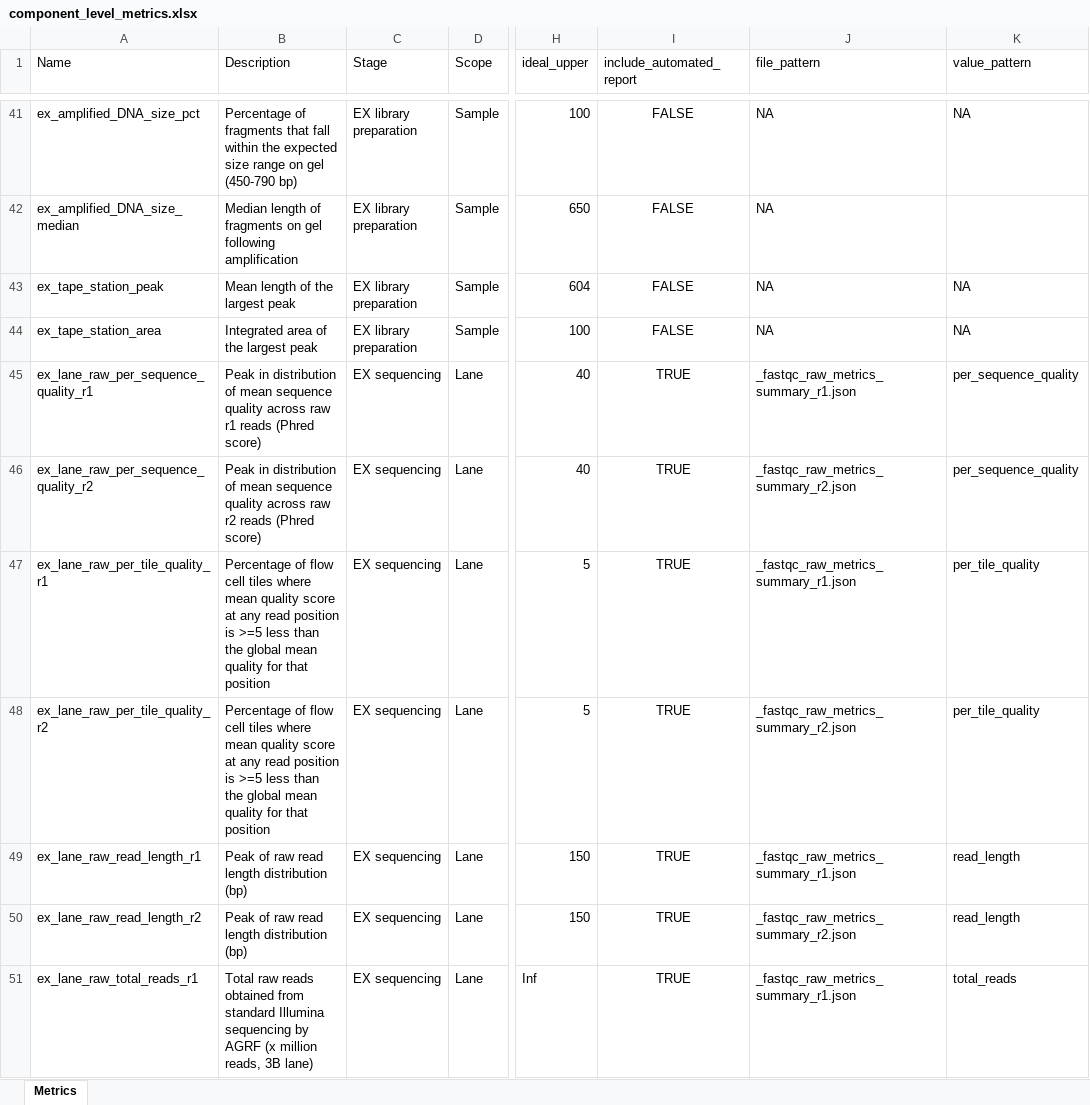
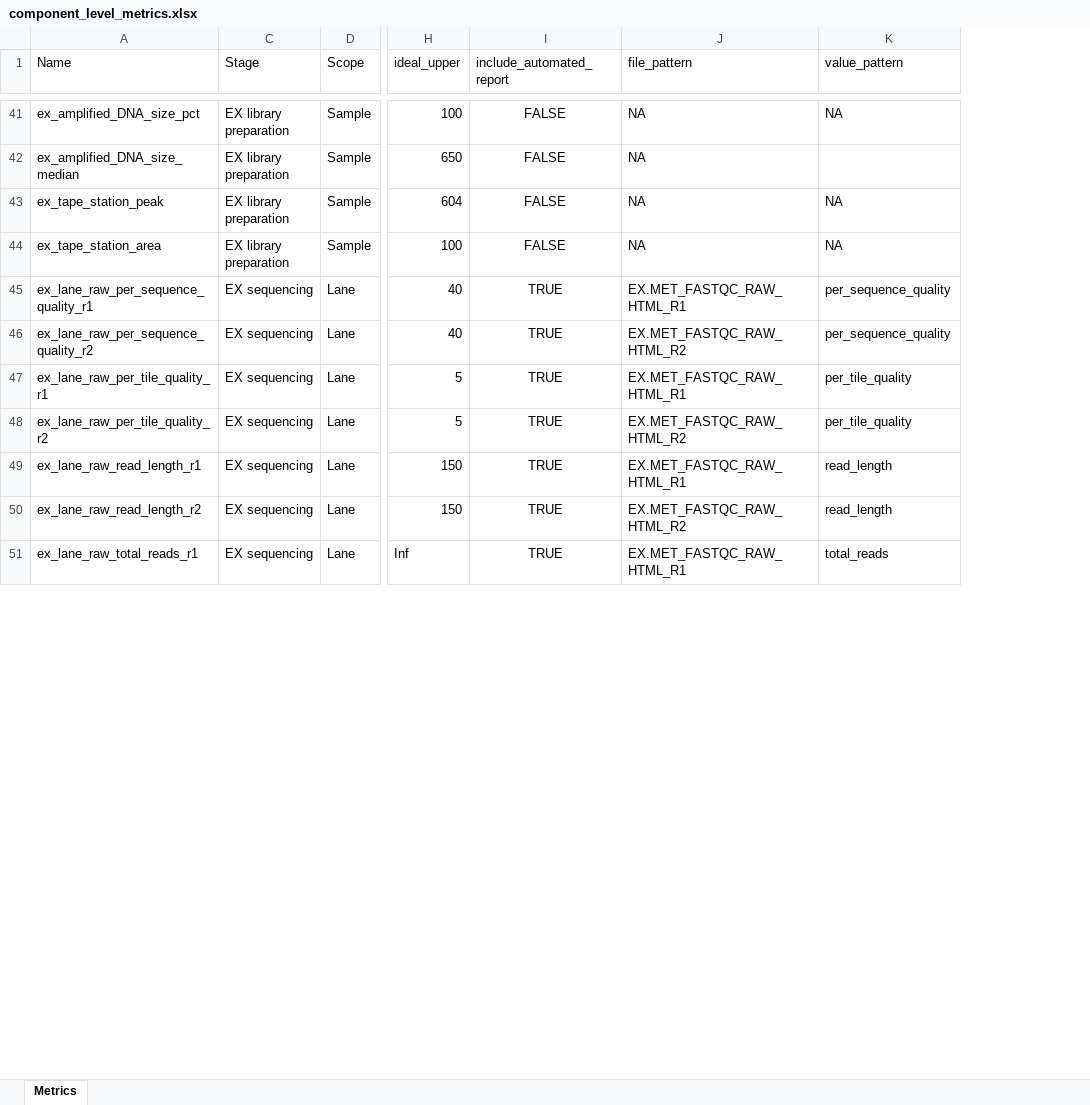
Before and after one commit to systematicmedicine/SomaticCODEC, an Excel workbook: config/component_level_metrics.xlsx, sheet Metrics, drawn as a sheet; only a part is shown, gaps mark what is left out; values as stored, in another font and other column widths than the file's, no borders; the diff covers the shown part only; the diff names each change by its address in the sheet, - before the commit and + after, or states it on an @@ line.

```diff
--- a/config/component_level_metrics.xlsx (sheet Metrics)
+++ b/config/component_level_metrics.xlsx (sheet Metrics)
@@ column B (Description) hidden, rows 41-51: Percentage of fragments that fall within the expected size range on gel (450-790 bp) | Median length of fragments on gel following amplification | Mean length of the largest peak | Integrated area of the largest peak | Peak in distribution of mean sequence quality across raw r1 reads (Phred score) | Peak in distribution of mean sequence quality across raw r2 reads (Phred score) | Percentage of flow cell tiles where mean quality score at any read position is >=5 less than the global mean quality for that position | Percentage of flow cell tiles where mean quality score at any read position is >=5 less than the global mean quality for that position | Peak of raw read length distribution (bp) | Peak of raw read length distribution (bp) | Total raw reads obtained from standard Illumina sequencing by AGRF (x million reads, 3B lane) @@
-J45 (file_pattern): _fastqc_raw_metrics_summary_r1.json
+J45 (file_pattern): EX.MET_FASTQC_RAW_HTML_R1
-J46 (file_pattern): _fastqc_raw_metrics_summary_r2.json
+J46 (file_pattern): EX.MET_FASTQC_RAW_HTML_R2
-J47 (file_pattern): _fastqc_raw_metrics_summary_r1.json
+J47 (file_pattern): EX.MET_FASTQC_RAW_HTML_R1
-J48 (file_pattern): _fastqc_raw_metrics_summary_r2.json
+J48 (file_pattern): EX.MET_FASTQC_RAW_HTML_R2
-J49 (file_pattern): _fastqc_raw_metrics_summary_r1.json
+J49 (file_pattern): EX.MET_FASTQC_RAW_HTML_R1
-J50 (file_pattern): _fastqc_raw_metrics_summary_r2.json
+J50 (file_pattern): EX.MET_FASTQC_RAW_HTML_R2
-J51 (file_pattern): _fastqc_raw_metrics_summary_r1.json
+J51 (file_pattern): EX.MET_FASTQC_RAW_HTML_R1
```
Also changed, not shown: 56 edited cells elsewhere in this sheet, config/system_level_metrics.xlsx, 5 other files.
